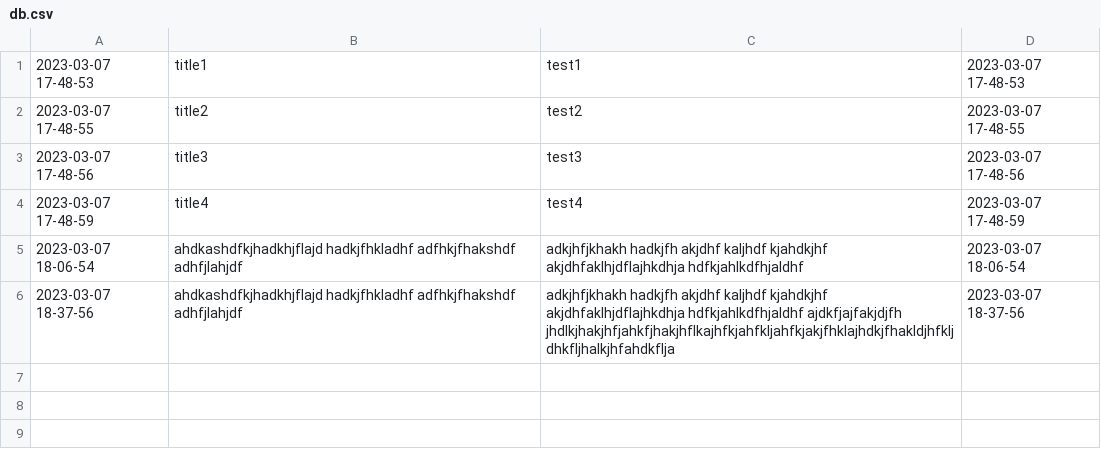
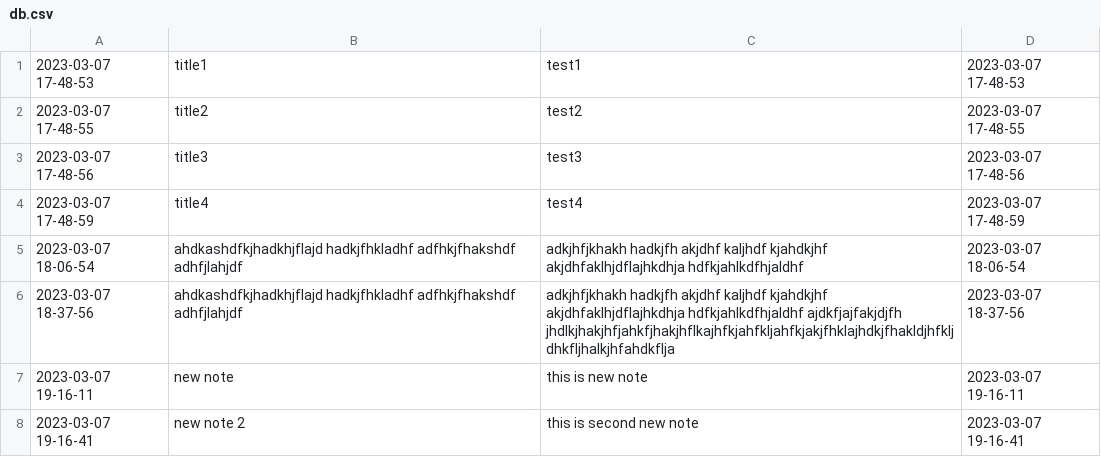
Before and after one commit to ilya-devel/AppNotes, a CSV file: db.csv, drawn as a sheet.

```diff
--- a/db.csv
+++ b/db.csv
@@ -6 +6,3 @@
 2023-03-07 18-37-56;ahdkashdfkjhadkhjflajd hadkjfhkladhf adfhkjfhakshdf adhfjlahjdf ;adkjhfjkhakh hadkjfh akjdhf kaljhdf kjahdkjhf akjdhfaklhjdflajhkdhja hdfkjahlkdfhjaldhf ajdkfjajfakjdjfh jhdlkjhakjhfjahkfjhakjhflkajhfkjahfkljahfkjakjfhklajhdkjfhakldjhfkljdhkfljhalkjhfahdkflja ;2023-03-07 18-37-56
+2023-03-07 19-16-11;new note ;this is new note ;2023-03-07 19-16-11
+2023-03-07 19-16-41;new note 2 ;this is second new note ;2023-03-07 19-16-41
```
Also changed, not shown: 8 other files.
